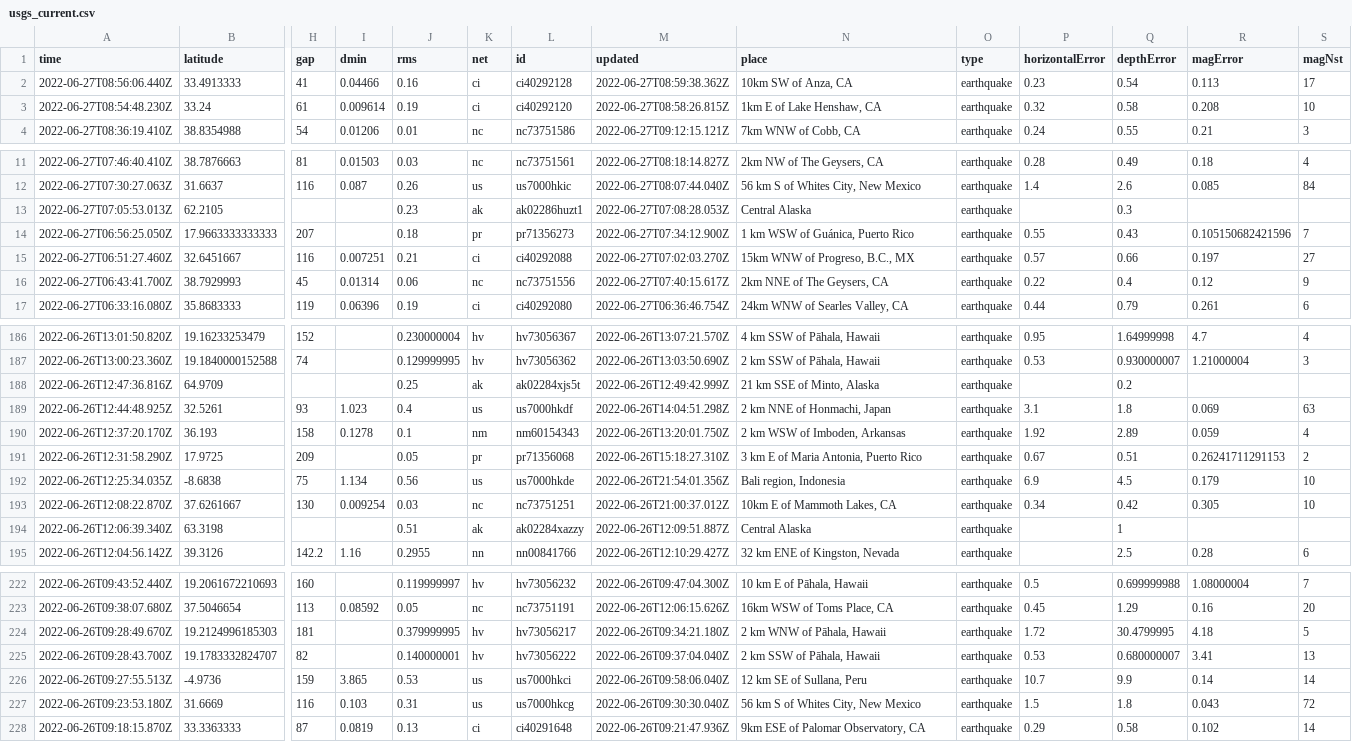
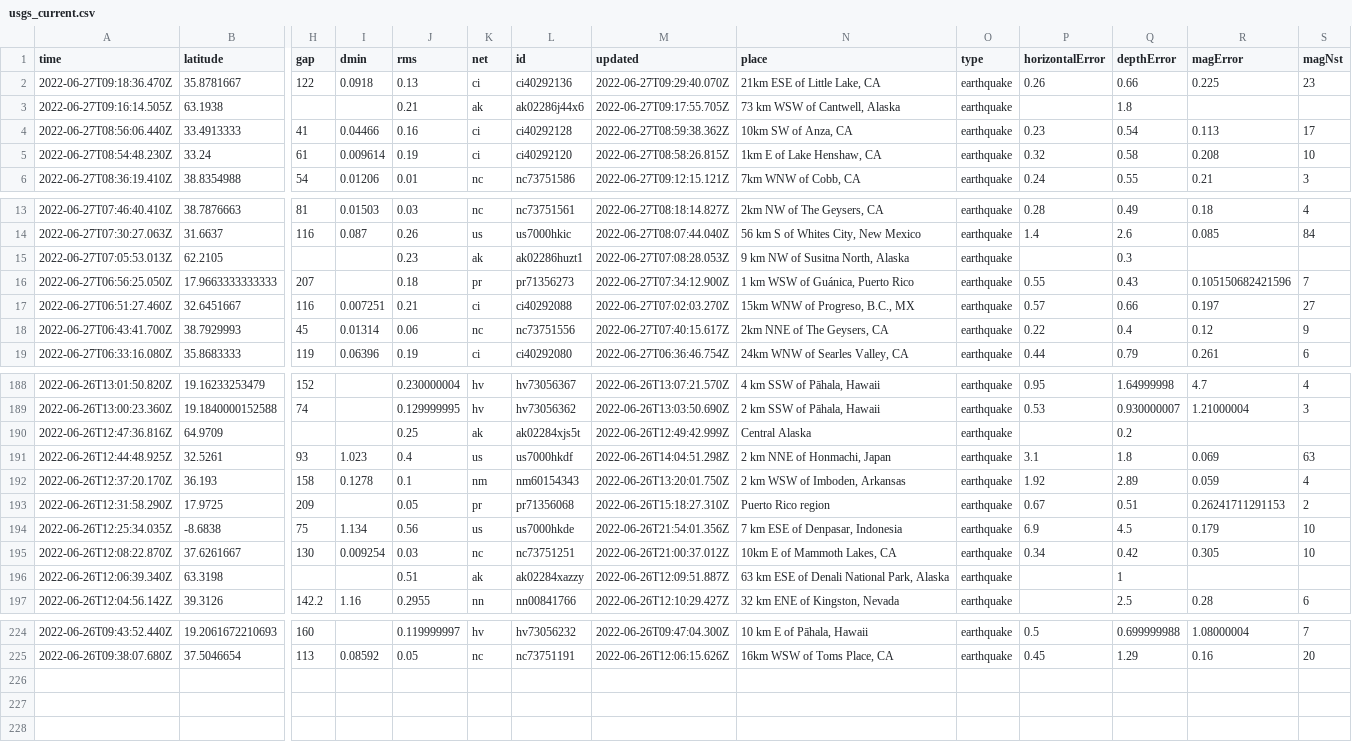
Before and after one commit to melfronczek/my-data-robot, a CSV file: usgs_current.csv, drawn as a sheet; only a part is shown, gaps mark what is left out; removed rows and columns are numbered as before the commit, all else as after; rows hold the shown columns only; the diff covers the shown part only; the diff names each change by its address in the sheet, - before the commit and + after, or states it on an @@ line.

```diff
--- a/usgs_current.csv
+++ b/usgs_current.csv
+row 2: 2022-06-27T09:18:36.470Z | 35.8781667 | 122 | 0.0918 | 0.13 | ci | ci40292136 | 2022-06-27T09:29:40.070Z | 21km ESE of Little Lake, CA | earthquake | 0.26 | 0.66 | 0.225 | 23
+row 3: 2022-06-27T09:16:14.505Z | 63.1938 |  |  | 0.21 | ak | ak02286j44x6 | 2022-06-27T09:17:55.705Z | 73 km WSW of Cantwell, Alaska | earthquake |  | 1.8
-N15 (place): Central Alaska
+N15 (place): 9 km NW of Susitna North, Alaska
-N190 (place): 21 km SSE of Minto, Alaska
+N190 (place): Central Alaska
-N193 (place): 3 km E of Maria Antonia, Puerto Rico
+N193 (place): Puerto Rico region
-N194 (place): Bali region, Indonesia
+N194 (place): 7 km ESE of Denpasar, Indonesia
-N196 (place): Central Alaska
+N196 (place): 63 km ESE of Denali National Park, Alaska
-row 224: 2022-06-26T09:28:49.670Z | 19.2124996185303 | 181 |  | 0.379999995 | hv | hv73056217 | 2022-06-26T09:34:21.180Z | 2 km WNW of Pāhala, Hawaii | earthquake | 1.72 | 30.4799995 | 4.18 | 5
-row 225: 2022-06-26T09:28:43.700Z | 19.1783332824707 | 82 |  | 0.140000001 | hv | hv73056222 | 2022-06-26T09:37:04.040Z | 2 km SSW of Pāhala, Hawaii | earthquake | 0.53 | 0.680000007 | 3.41 | 13
-row 226: 2022-06-26T09:27:55.513Z | -4.9736 | 159 | 3.865 | 0.53 | us | us7000hkci | 2022-06-26T09:58:06.040Z | 12 km SE of Sullana, Peru | earthquake | 10.7 | 9.9 | 0.14 | 14
-row 227: 2022-06-26T09:23:53.180Z | 31.6669 | 116 | 0.103 | 0.31 | us | us7000hkcg | 2022-06-26T09:30:30.040Z | 56 km S of Whites City, New Mexico | earthquake | 1.5 | 1.8 | 0.043 | 72
-row 228: 2022-06-26T09:18:15.870Z | 33.3363333 | 87 | 0.0819 | 0.13 | ci | ci40291648 | 2022-06-26T09:21:47.936Z | 9km ESE of Palomar Observatory, CA | earthquake | 0.29 | 0.58 | 0.102 | 14
```
Also changed, not shown: 4 edited cells elsewhere in this file.
